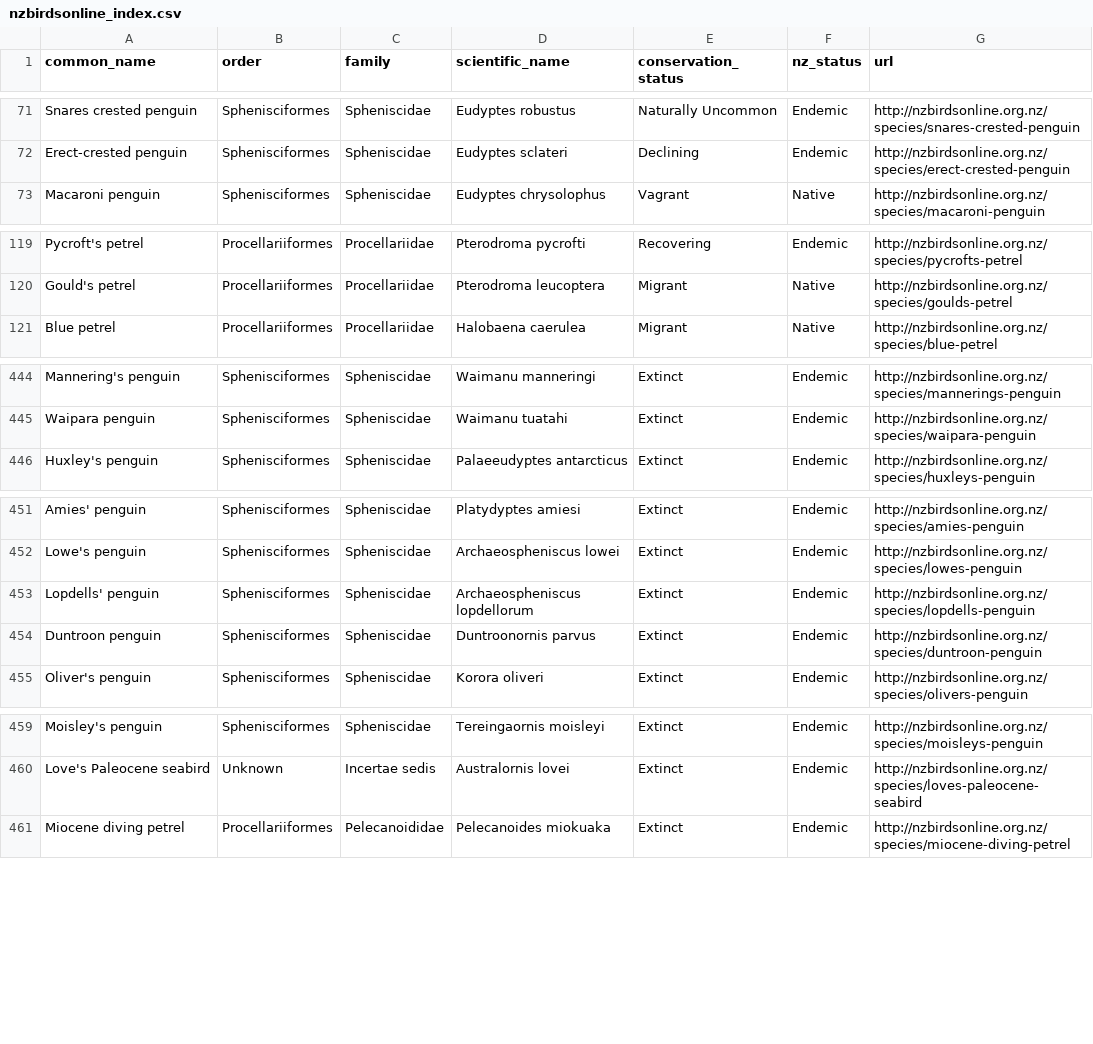
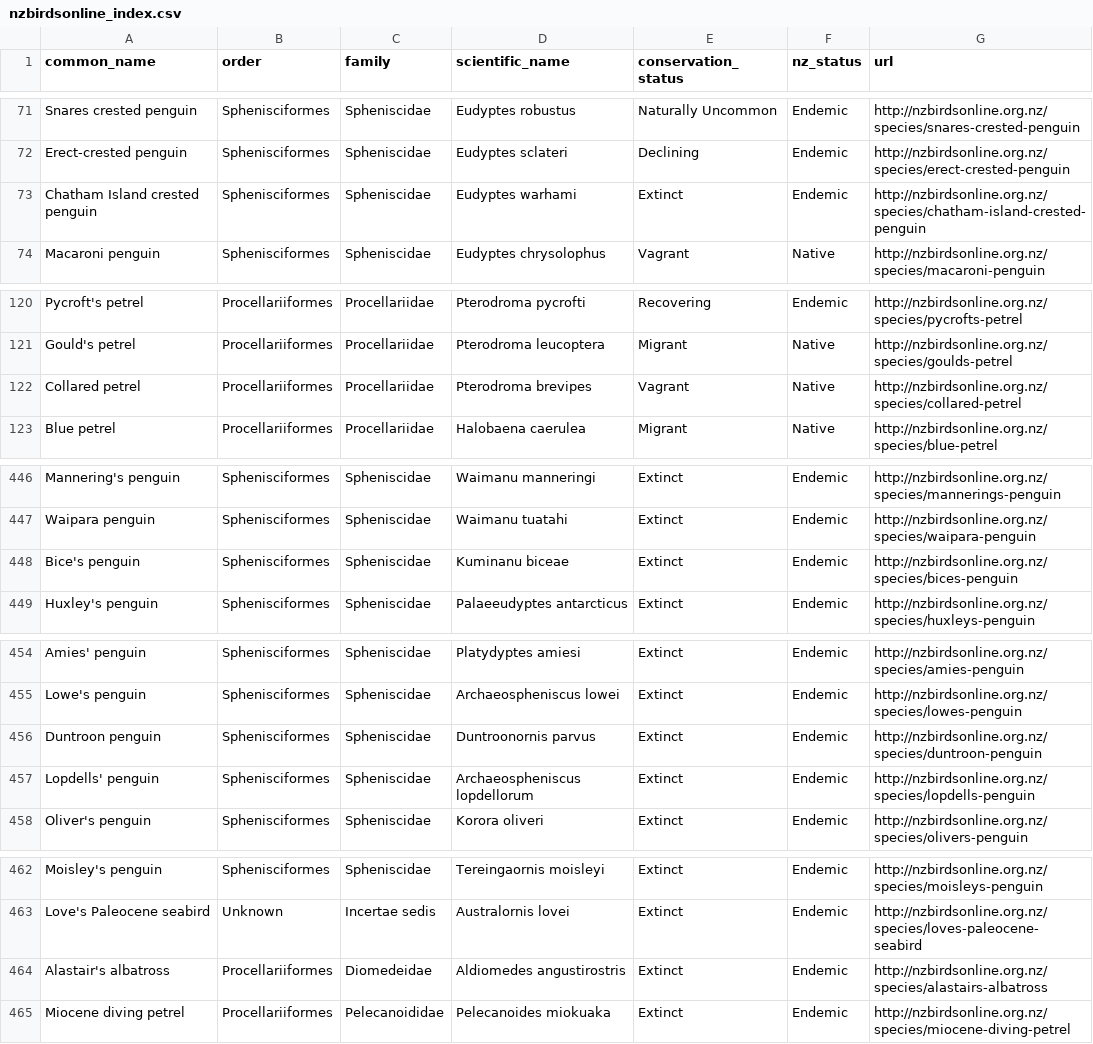
Before and after one commit to dragonfly-science/new-zealand-birds, a CSV file: nzbirdsonline_index.csv, drawn as a sheet; only a part is shown, gaps mark what is left out.

Commit message:
fix: update dataset [2020, Feb]
reran `nzbirdsonline_index.py`; file generated on 2020, Feb 16

```diff
--- a/nzbirdsonline_index.csv
+++ b/nzbirdsonline_index.csv
@@ -72,2 +72,3 @@ Snares crested penguin,Sphenisciformes,Spheniscidae,Eudyptes robustus,Naturally
 Erect-crested penguin,Sphenisciformes,Spheniscidae,Eudyptes sclateri,Declining,Endemic,http://nzbirdsonline.org.nz/species/erect-crested-penguin
+Chatham Island crested penguin,Sphenisciformes,Spheniscidae,Eudyptes warhami,Extinct,Endemic,http://nzbirdsonline.org.nz/species/chatham-island-crested-penguin
 Macaroni penguin,Sphenisciformes,Spheniscidae,Eudyptes chrysolophus,Vagrant,Native,http://nzbirdsonline.org.nz/species/macaroni-penguin
@@ -120,2 +121,3 @@ Pycroft's petrel,Procellariiformes,Procellariidae,Pterodroma pycrofti,Recovering
 Gould's petrel,Procellariiformes,Procellariidae,Pterodroma leucoptera,Migrant,Native,http://nzbirdsonline.org.nz/species/goulds-petrel
+Collared petrel,Procellariiformes,Procellariidae,Pterodroma brevipes,Vagrant,Native,http://nzbirdsonline.org.nz/species/collared-petrel
 Blue petrel,Procellariiformes,Procellariidae,Halobaena caerulea,Migrant,Native,http://nzbirdsonline.org.nz/species/blue-petrel
@@ -445,2 +447,3 @@ Mannering's penguin,Sphenisciformes,Spheniscidae,Waimanu manneringi,Extinct,Ende
 Waipara penguin,Sphenisciformes,Spheniscidae,Waimanu tuatahi,Extinct,Endemic,http://nzbirdsonline.org.nz/species/waipara-penguin
+Bice's penguin,Sphenisciformes,Spheniscidae,Kuminanu biceae,Extinct,Endemic,http://nzbirdsonline.org.nz/species/bices-penguin
 Huxley's penguin,Sphenisciformes,Spheniscidae,Palaeeudyptes antarcticus,Extinct,Endemic,http://nzbirdsonline.org.nz/species/huxleys-penguin
@@ -452,4 +455,4 @@ Amies' penguin,Sphenisciformes,Spheniscidae,Platydyptes amiesi,Extinct,Endemic,h
 Lowe's penguin,Sphenisciformes,Spheniscidae,Archaeospheniscus lowei,Extinct,Endemic,http://nzbirdsonline.org.nz/species/lowes-penguin
+Duntroon penguin,Sphenisciformes,Spheniscidae,Duntroonornis parvus,Extinct,Endemic,http://nzbirdsonline.org.nz/species/duntroon-penguin
 Lopdells' penguin,Sphenisciformes,Spheniscidae,Archaeospheniscus lopdellorum,Extinct,Endemic,http://nzbirdsonline.org.nz/species/lopdells-penguin
-Duntroon penguin,Sphenisciformes,Spheniscidae,Duntroonornis parvus,Extinct,Endemic,http://nzbirdsonline.org.nz/species/duntroon-penguin
 Oliver's penguin,Sphenisciformes,Spheniscidae,Korora oliveri,Extinct,Endemic,http://nzbirdsonline.org.nz/species/olivers-penguin
@@ -460,2 +463,3 @@ Moisley's penguin,Sphenisciformes,Spheniscidae,Tereingaornis moisleyi,Extinct,En
 Love's Paleocene seabird,Unknown,Incertae sedis,Australornis lovei,Extinct,Endemic,http://nzbirdsonline.org.nz/species/loves-paleocene-seabird
+Alastair's albatross,Procellariiformes,Diomedeidae,Aldiomedes angustirostris,Extinct,Endemic,http://nzbirdsonline.org.nz/species/alastairs-albatross
 Miocene diving petrel,Procellariiformes,Pelecanoididae,Pelecanoides miokuaka,Extinct,Endemic,http://nzbirdsonline.org.nz/species/miocene-diving-petrel
```
